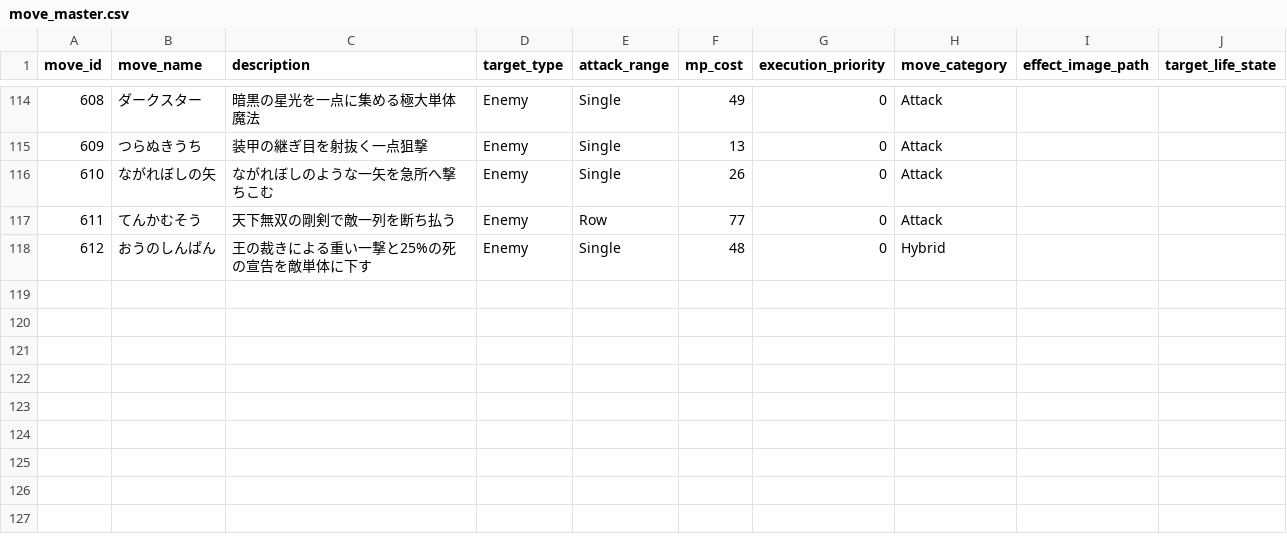
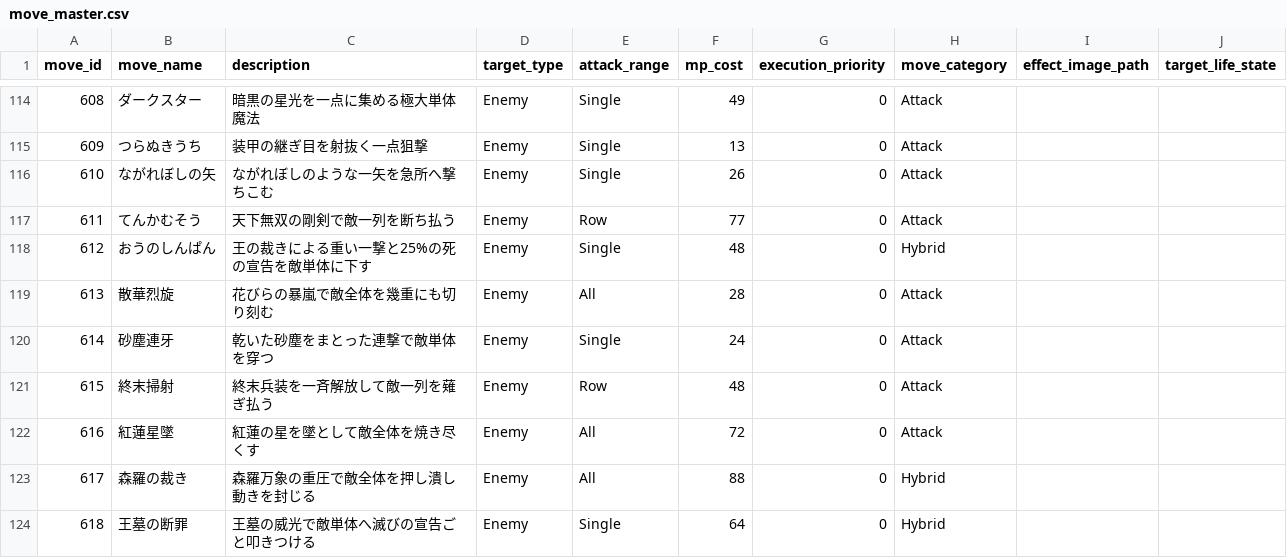
Before and after one commit to ayumu203/nisekue, a CSV file: server/resources/move/move_master.csv, drawn as a sheet; only a part is shown, gaps mark what is left out.

```diff
--- a/server/resources/move/move_master.csv
+++ b/server/resources/move/move_master.csv
@@ -118 +118,7 @@ move_id,move_name,description,target_type,attack_range,mp_cost,execution_priorit
 612,おうのしんぱん,王の裁きによる重い一撃と25%の死の宣告を敵単体に下す,Enemy,Single,48,0,Hybrid,,
+613,散華烈旋,花びらの暴嵐で敵全体を幾重にも切り刻む,Enemy,All,28,0,Attack,,
+614,砂塵連牙,乾いた砂塵をまとった連撃で敵単体を穿つ,Enemy,Single,24,0,Attack,,
+615,終末掃射,終末兵装を一斉解放して敵一列を薙ぎ払う,Enemy,Row,48,0,Attack,,
+616,紅蓮星墜,紅蓮の星を墜として敵全体を焼き尽くす,Enemy,All,72,0,Attack,,
+617,森羅の裁き,森羅万象の重圧で敵全体を押し潰し動きを封じる,Enemy,All,88,0,Hybrid,,
+618,王墓の断罪,王墓の威光で敵単体へ滅びの宣告ごと叩きつける,Enemy,Single,64,0,Hybrid,,
```
Also changed, not shown: server/resources/move/move_effects.csv, server/resources/quest/enemies.csv, 11 other files.
